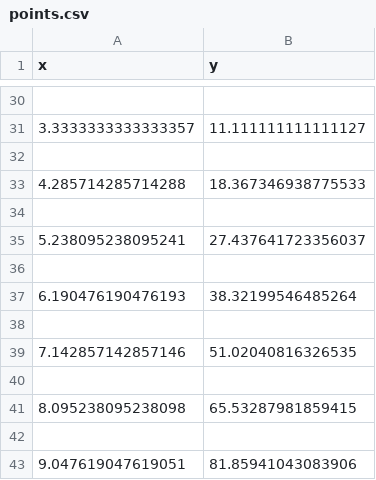
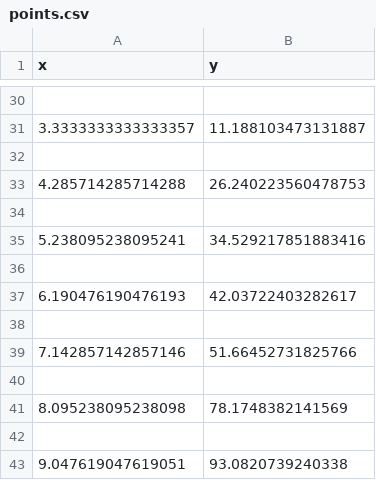
Before and after one commit to NicoSem/Genetic-Algorithm-Curve-Fit, a CSV file: points.csv, drawn as a sheet; only a part is shown, gaps mark what is left out; the diff covers the shown part only.

```diff
--- a/points.csv
+++ b/points.csv
@@ -30,14 +30,14 @@ x,y
 
-3.3333333333333357,11.111111111111127
+3.3333333333333357,11.188103473131887
 
-4.285714285714288,18.367346938775533
+4.285714285714288,26.240223560478753
 
-5.238095238095241,27.437641723356037
+5.238095238095241,34.529217851883416
 
-6.190476190476193,38.32199546485264
+6.190476190476193,42.03722403282617
 
-7.142857142857146,51.02040816326535
+7.142857142857146,51.66452731825766
 
-8.095238095238098,65.53287981859415
+8.095238095238098,78.1748382141569
 
-9.047619047619051,81.85941043083906
+9.047619047619051,93.0820739240338
```
Also changed, not shown: 14 edited cells elsewhere in this file, 2 other files.
